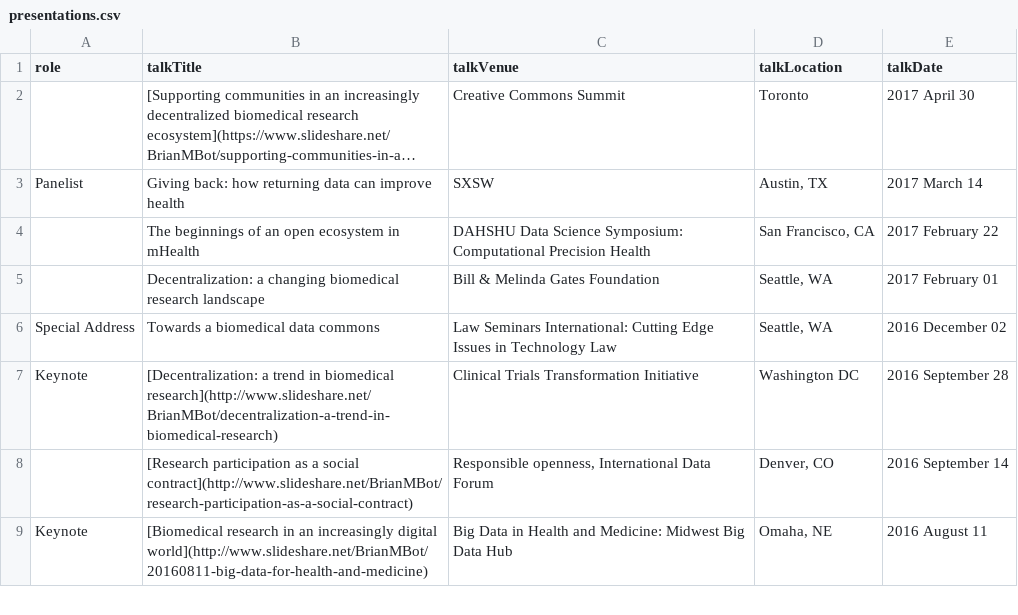
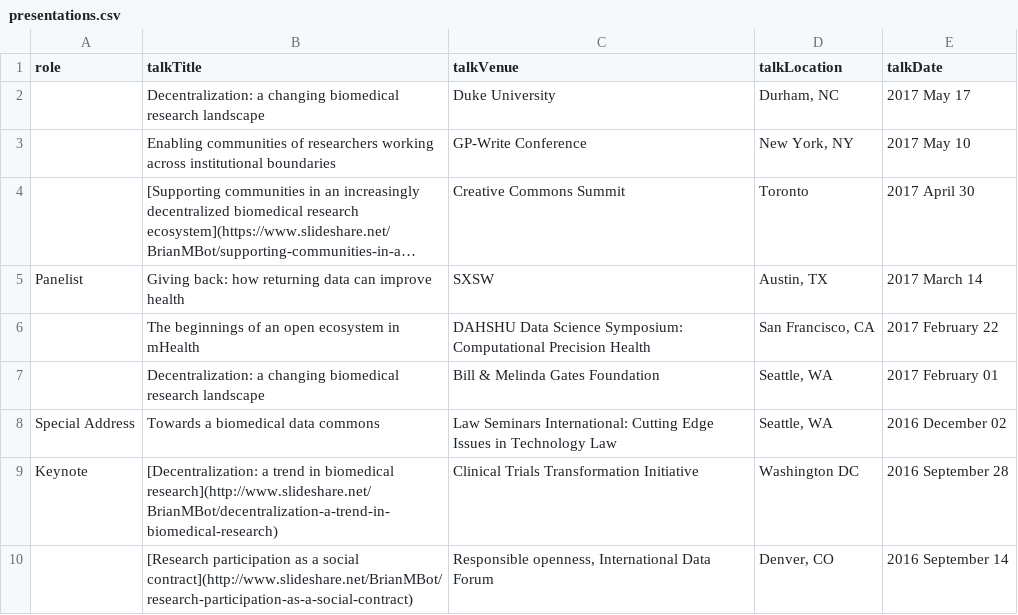
Before and after one commit to davekk/brian-bot.github.io, a CSV file: _data/presentations.csv, drawn as a sheet; only a part is shown; the shorter side is filled out with more unchanged rows; long unchanged cells end in …; the diff names each change by its address in the sheet, - before the commit and + after, or states it on an @@ line.

Commit message:
added GP-write and Duke talks

```diff
--- a/_data/presentations.csv
+++ b/_data/presentations.csv
+row 2:  | Decentralization: a changing biomedical research landscape | Duke University | Durham, NC | 2017 May 17
+row 3:  | Enabling communities of researchers working across institutional boundaries | GP-Write Conference | New York, NY | 2017 May 10
```
